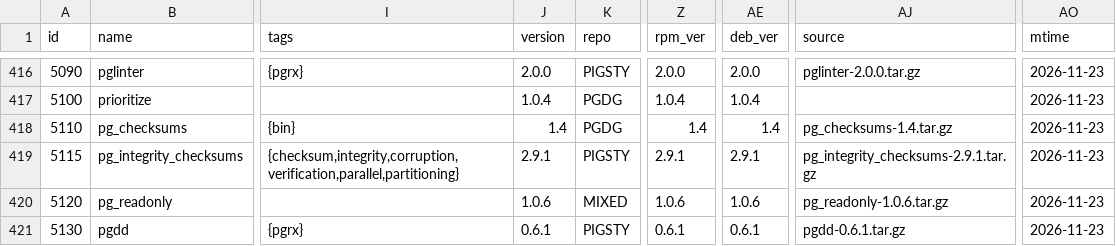
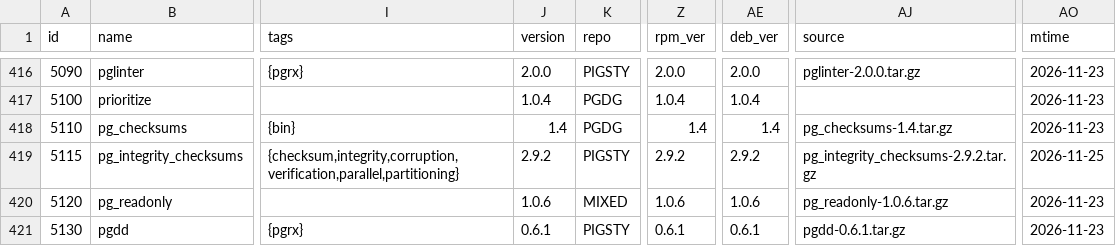
Before and after one commit to pgsty/pgext, a CSV file: db/extension.csv, drawn as a sheet; only a part is shown, gaps mark what is left out; the diff names each change by its address in the sheet, - before the commit and + after, or states it on an @@ line.

Commit message:
update pg_integrity_checksums package metadata

```diff
--- a/db/extension.csv
+++ b/db/extension.csv
-J419 (version): 2.9.1
+J419 (version): 2.9.2
-Z419 (rpm_ver): 2.9.1
+Z419 (rpm_ver): 2.9.2
-AE419 (deb_ver): 2.9.1
+AE419 (deb_ver): 2.9.2
-AJ419 (source): pg_integrity_checksums-2.9.1.tar.gz
+AJ419 (source): pg_integrity_checksums-2.9.2.tar.gz
-AO419 (mtime): 2026-11-23
+AO419 (mtime): 2026-11-25
```
Also changed, not shown: 1 other file.
